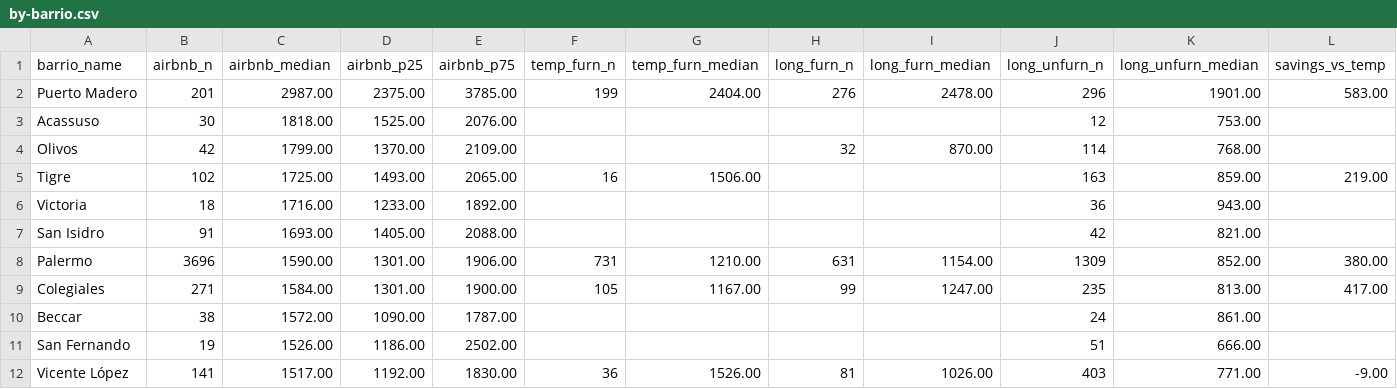
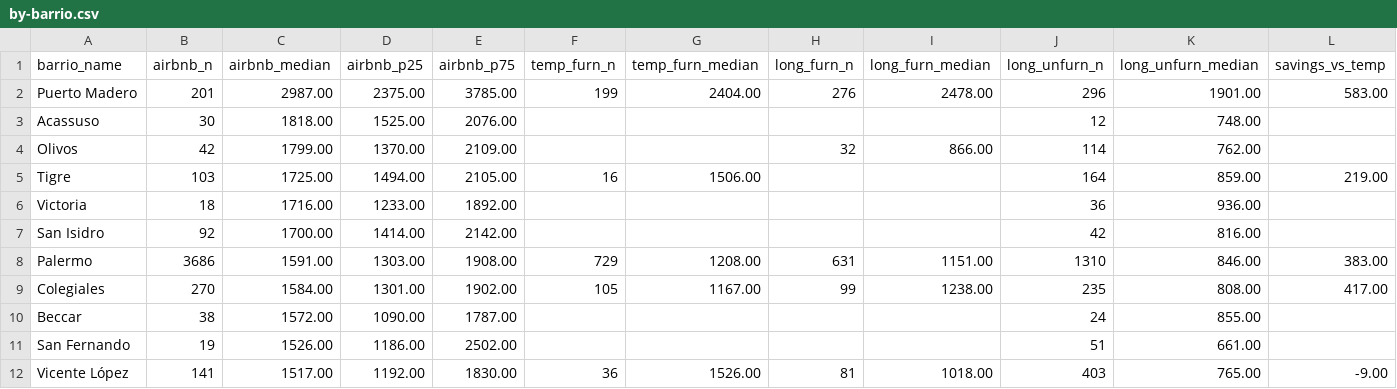
Before and after one commit to unitrank/buenos-aires-rental-market, a CSV file: data/latest/by-barrio.csv, drawn as a sheet; only a part is shown; the diff covers the shown part only; the diff names each change by its address in the sheet, - before the commit and + after, or states it on an @@ line.

```diff
--- a/data/latest/by-barrio.csv
+++ b/data/latest/by-barrio.csv
-K3 (long_unfurn_median): 753.00
+K3 (long_unfurn_median): 748.00
-I4 (long_furn_median): 870.00
+I4 (long_furn_median): 866.00
-K4 (long_unfurn_median): 768.00
+K4 (long_unfurn_median): 762.00
-B5 (airbnb_n): 102
+B5 (airbnb_n): 103
-D5 (airbnb_p25): 1493.00
+D5 (airbnb_p25): 1494.00
-E5 (airbnb_p75): 2065.00
+E5 (airbnb_p75): 2105.00
-J5 (long_unfurn_n): 163
+J5 (long_unfurn_n): 164
-K6 (long_unfurn_median): 943.00
+K6 (long_unfurn_median): 936.00
-B7 (airbnb_n): 91
+B7 (airbnb_n): 92
-C7 (airbnb_median): 1693.00
+C7 (airbnb_median): 1700.00
-D7 (airbnb_p25): 1405.00
+D7 (airbnb_p25): 1414.00
-E7 (airbnb_p75): 2088.00
+E7 (airbnb_p75): 2142.00
-K7 (long_unfurn_median): 821.00
+K7 (long_unfurn_median): 816.00
-B8 (airbnb_n): 3696
+B8 (airbnb_n): 3686
-C8 (airbnb_median): 1590.00
+C8 (airbnb_median): 1591.00
-D8 (airbnb_p25): 1301.00
+D8 (airbnb_p25): 1303.00
-E8 (airbnb_p75): 1906.00
+E8 (airbnb_p75): 1908.00
-F8 (temp_furn_n): 731
+F8 (temp_furn_n): 729
-G8 (temp_furn_median): 1210.00
+G8 (temp_furn_median): 1208.00
-I8 (long_furn_median): 1154.00
+I8 (long_furn_median): 1151.00
-J8 (long_unfurn_n): 1309
+J8 (long_unfurn_n): 1310
-K8 (long_unfurn_median): 852.00
+K8 (long_unfurn_median): 846.00
-L8 (savings_vs_temp): 380.00
+L8 (savings_vs_temp): 383.00
-B9 (airbnb_n): 271
+B9 (airbnb_n): 270
-E9 (airbnb_p75): 1900.00
+E9 (airbnb_p75): 1902.00
-I9 (long_furn_median): 1247.00
+I9 (long_furn_median): 1238.00
-K9 (long_unfurn_median): 813.00
+K9 (long_unfurn_median): 808.00
-K10 (long_unfurn_median): 861.00
+K10 (long_unfurn_median): 855.00
-K11 (long_unfurn_median): 666.00
+K11 (long_unfurn_median): 661.00
-I12 (long_furn_median): 1026.00
+I12 (long_furn_median): 1018.00
-K12 (long_unfurn_median): 771.00
+K12 (long_unfurn_median): 765.00
```
Also changed, not shown: 1 added row, 1 removed row and 103 edited cells elsewhere in this file, data/history/uaci-2026-11.csv, data/latest/cost-breakdown.csv, 7 other files.
